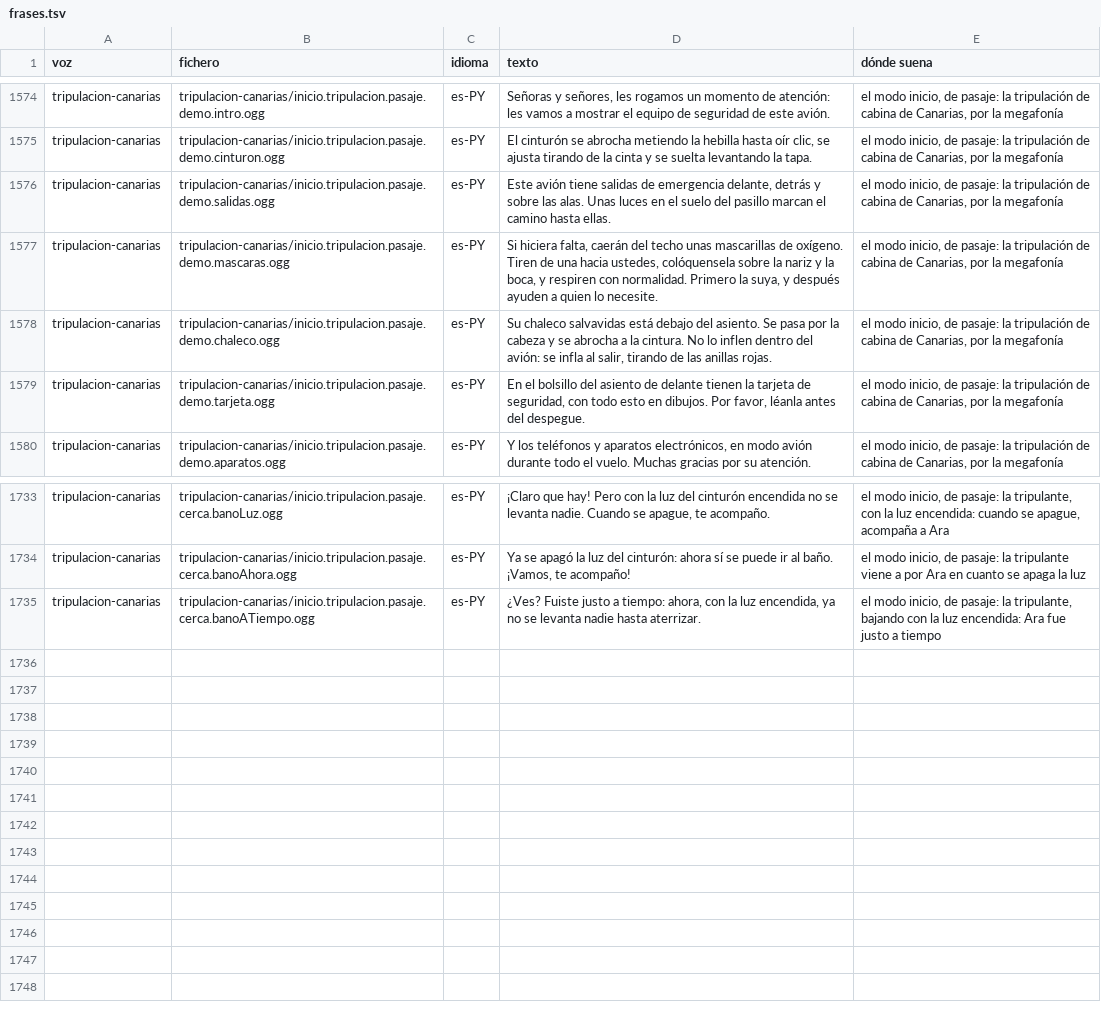
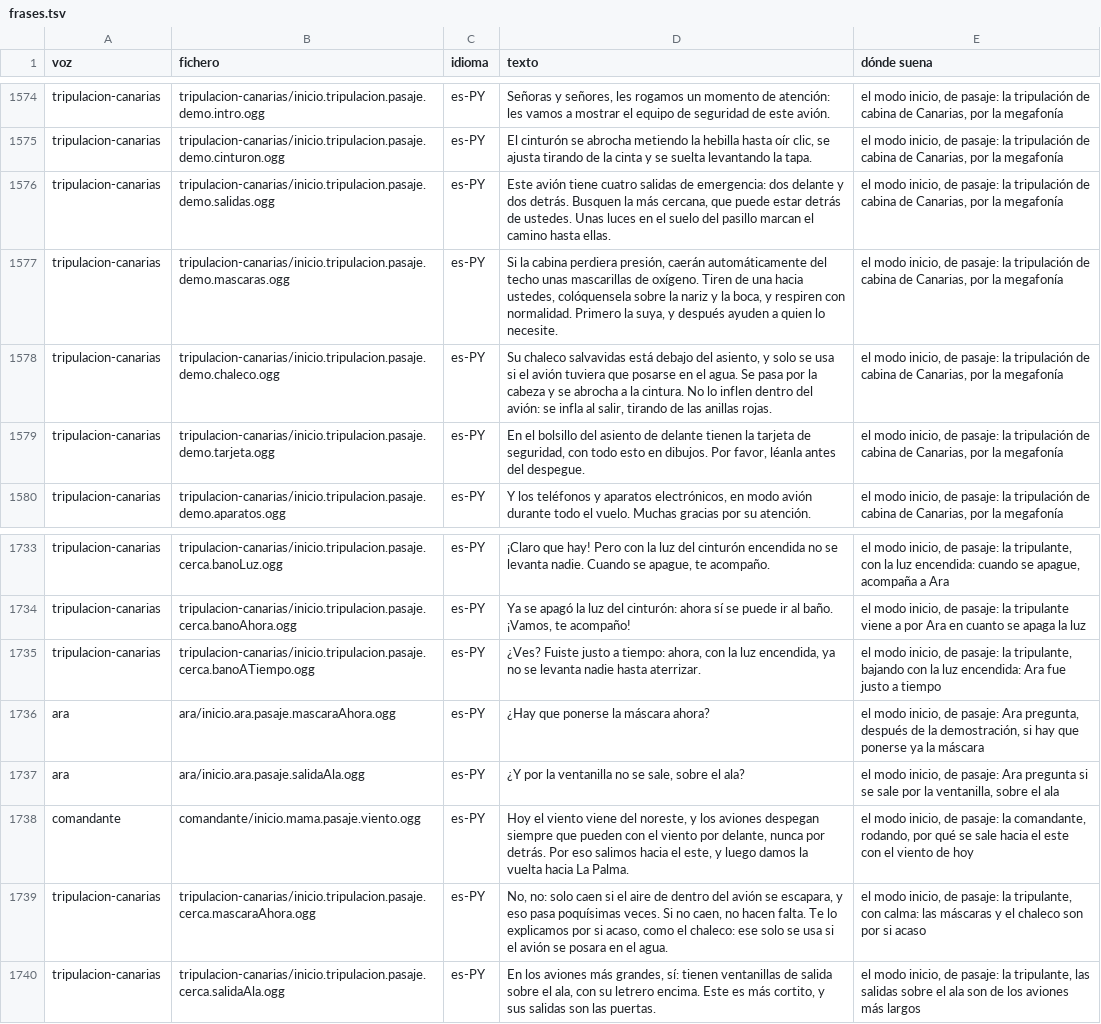
Before and after one commit to OksigeniaSL/oga-veve, a TSV file: docs/voces/frases.tsv, drawn as a sheet; only a part is shown, gaps mark what is left out.

Commit message:
Las salidas del JAZ 90 son sus cuatro puertas y Ara se asoma al pasillo a ver su EXIT, las máscaras y el chaleco con su «solo si», por qué se sale hacia el este, y el ⏩ como modo rápido que se apaga al llegar
Punto 312. La hoja de tipo de EASA del ERJ 170 (IM.A.001, ed. 13, III.21)
da cuatro salidas tipo I, dos delante y dos detrás, y ninguna sobre el ala,
así que la demostración ya no dice «sobre las alas»: dice cuatro, dos y dos,
y que la más cercana puede estar detrás. El dibujo pinta las cuatro. Al
decirlo, Ara se asoma al pasillo —un corte con su fundido— y se ve el
letrero EXIT encendido encima de la puerta de delante, el del techo y las
tiras del suelo que llevan a ellas, en una cabina montada con cajas a partir
de lo que mide el modelo (world/pasillo-de-pasaje.ts) y colgada del avión
solo mientras se mira. En la revisión, Ara pregunta si se sale por la
ventanilla del ala y la tripulante contesta que eso es de los aviones más
grandes. La fuente, en docs/historias/fuentes.md, con lo que choca: el
modelo del JAZ 90 aún lleva la trampilla sobre el ala.

Punto 313. Las máscaras caen si la cabina perdiera presión y el chaleco es
para posarse en el agua; y en la revisión Ara pregunta si hay que ponerse ya
la máscara, y la tripulante le dice que no, que es por si acaso.

El viento de la escena es el alisio del nordeste (040°, 12 kt), no del sur:
la comandante cuenta rodando que se despega con el viento por delante, y por
eso se sale hacia el este y se da la vuelta hacia La Palma.

El ⏩ ya no sale solo con medio minuto callado por delante: un toque pone el
modo rápido, el vuelo corre en cada rato sin nada que contar y se para antes
de lo siguiente, hasta otro toque. Vale en la subida y en lo alto de la
bajada; en los diez mil pies bajando, donde empieza la música de llegada, se
apaga solo, el botón vuelve a su color y se va, y la llegada va a su paso.

Las frases nuevas van al final de cada voz en el guion de grabar, sin
renumerar lo grabado. Banco de pasaje con OGA_ADELANTAR=1, 82 de 82.

```diff
--- a/docs/voces/frases.tsv
+++ b/docs/voces/frases.tsv
@@ -1575,5 +1575,5 @@ tripulacion-canarias	tripulacion-canarias/inicio.tripulacion.pasaje.demo.intro.o
 tripulacion-canarias	tripulacion-canarias/inicio.tripulacion.pasaje.demo.cinturon.ogg	es-PY	El cinturón se abrocha metiendo la hebilla hasta oír clic, se ajusta tirando de la cinta y se suelta levantando la tapa.	el modo inicio, de pasaje: la tripulación de cabina de Canarias, por la megafonía
-tripulacion-canarias	tripulacion-canarias/inicio.tripulacion.pasaje.demo.salidas.ogg	es-PY	Este avión tiene salidas de emergencia delante, detrás y sobre las alas. Unas luces en el suelo del pasillo marcan el camino hasta ellas.	el modo inicio, de pasaje: la tripulación de cabina de Canarias, por la megafonía
-tripulacion-canarias	tripulacion-canarias/inicio.tripulacion.pasaje.demo.mascaras.ogg	es-PY	Si hiciera falta, caerán del techo unas mascarillas de oxígeno. Tiren de una hacia ustedes, colóquensela sobre la nariz y la boca, y respiren con normalidad. Primero la suya, y después ayuden a quien lo necesite.	el modo inicio, de pasaje: la tripulación de cabina de Canarias, por la megafonía
-tripulacion-canarias	tripulacion-canarias/inicio.tripulacion.pasaje.demo.chaleco.ogg	es-PY	Su chaleco salvavidas está debajo del asiento. Se pasa por la cabeza y se abrocha a la cintura. No lo inflen dentro del avión: se infla al salir, tirando de las anillas rojas.	el modo inicio, de pasaje: la tripulación de cabina de Canarias, por la megafonía
+tripulacion-canarias	tripulacion-canarias/inicio.tripulacion.pasaje.demo.salidas.ogg	es-PY	Este avión tiene cuatro salidas de emergencia: dos delante y dos detrás. Busquen la más cercana, que puede estar detrás de ustedes. Unas luces en el suelo del pasillo marcan el camino hasta ellas.	el modo inicio, de pasaje: la tripulación de cabina de Canarias, por la megafonía
+tripulacion-canarias	tripulacion-canarias/inicio.tripulacion.pasaje.demo.mascaras.ogg	es-PY	Si la cabina perdiera presión, caerán automáticamente del techo unas mascarillas de oxígeno. Tiren de una hacia ustedes, colóquensela sobre la nariz y la boca, y respiren con normalidad. Primero la suya, y después ayuden a quien lo necesite.	el modo inicio, de pasaje: la tripulación de cabina de Canarias, por la megafonía
+tripulacion-canarias	tripulacion-canarias/inicio.tripulacion.pasaje.demo.chaleco.ogg	es-PY	Su chaleco salvavidas está debajo del asiento, y solo se usa si el avión tuviera que posarse en el agua. Se pasa por la cabeza y se abrocha a la cintura. No lo inflen dentro del avión: se infla al salir, tirando de las anillas rojas.	el modo inicio, de pasaje: la tripulación de cabina de Canarias, por la megafonía
 tripulacion-canarias	tripulacion-canarias/inicio.tripulacion.pasaje.demo.tarjeta.ogg	es-PY	En el bolsillo del asiento de delante tienen la tarjeta de seguridad, con todo esto en dibujos. Por favor, léanla antes del despegue.	el modo inicio, de pasaje: la tripulación de cabina de Canarias, por la megafonía
@@ -1735 +1735,6 @@ tripulacion-canarias	tripulacion-canarias/inicio.tripulacion.pasaje.cerca.banoAh
 tripulacion-canarias	tripulacion-canarias/inicio.tripulacion.pasaje.cerca.banoATiempo.ogg	es-PY	¿Ves? Fuiste justo a tiempo: ahora, con la luz encendida, ya no se levanta nadie hasta aterrizar.	el modo inicio, de pasaje: la tripulante, bajando con la luz encendida: Ara fue justo a tiempo
+ara	ara/inicio.ara.pasaje.mascaraAhora.ogg	es-PY	¿Hay que ponerse la máscara ahora?	el modo inicio, de pasaje: Ara pregunta, después de la demostración, si hay que ponerse ya la máscara
+ara	ara/inicio.ara.pasaje.salidaAla.ogg	es-PY	¿Y por la ventanilla no se sale, sobre el ala?	el modo inicio, de pasaje: Ara pregunta si se sale por la ventanilla, sobre el ala
+comandante	comandante/inicio.mama.pasaje.viento.ogg	es-PY	Hoy el viento viene del noreste, y los aviones despegan siempre que pueden con el viento por delante, nunca por detrás. Por eso salimos hacia el este, y luego damos la vuelta hacia La Palma.	el modo inicio, de pasaje: la comandante, rodando, por qué se sale hacia el este con el viento de hoy
+tripulacion-canarias	tripulacion-canarias/inicio.tripulacion.pasaje.cerca.mascaraAhora.ogg	es-PY	No, no: solo caen si el aire de dentro del avión se escapara, y eso pasa poquísimas veces. Si no caen, no hacen falta. Te lo explicamos por si acaso, como el chaleco: ese solo se usa si el avión se posara en el agua.	el modo inicio, de pasaje: la tripulante, con calma: las máscaras y el chaleco son por si acaso
+tripulacion-canarias	tripulacion-canarias/inicio.tripulacion.pasaje.cerca.salidaAla.ogg	es-PY	En los aviones más grandes, sí: tienen ventanillas de salida sobre el ala, con su letrero encima. Este es más cortito, y sus salidas son las puertas.	el modo inicio, de pasaje: la tripulante, las salidas sobre el ala son de los aviones más largos
```
Also changed, not shown: docs/voces/guion-ara.tsv, docs/voces/guion-comandante.tsv, 24 other files.
